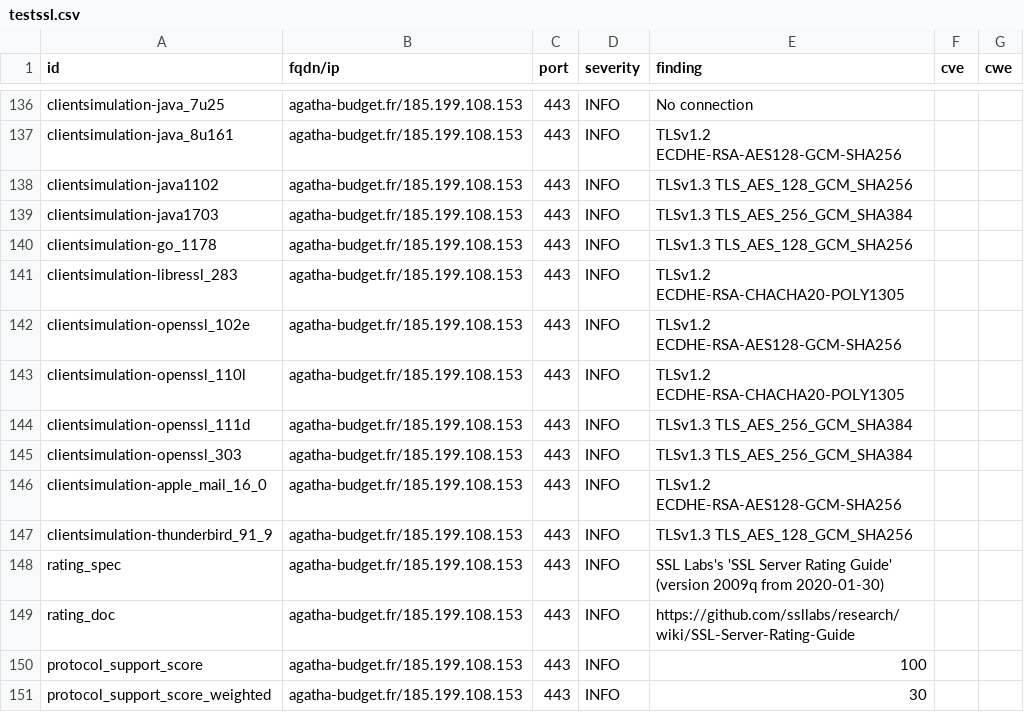
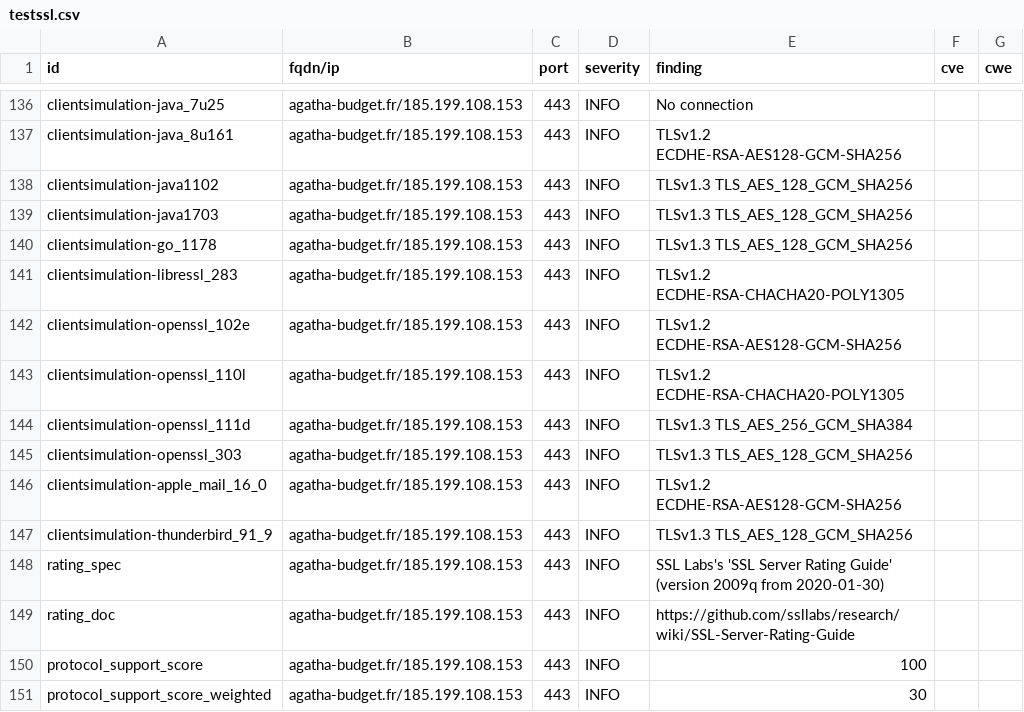
Before and after one commit to agatha-budget/dashlord, a CSV file: results/aHR0cHM6Ly9hZ2F0aGEtYnVkZ2V0LmZyLw==/testssl.csv, drawn as a sheet; only a part is shown, gaps mark what is left out; the diff covers the shown part only.

```diff
--- a/results/aHR0cHM6Ly9hZ2F0aGEtYnVkZ2V0LmZyLw==/testssl.csv
+++ b/results/aHR0cHM6Ly9hZ2F0aGEtYnVkZ2V0LmZyLw==/testssl.csv
@@ -138,3 +138,3 @@
 "clientsimulation-java1102","agatha-budget.fr/185.199.108.153","443","INFO","TLSv1.3 TLS_AES_128_GCM_SHA256","",""
-"clientsimulation-java1703","agatha-budget.fr/185.199.108.153","443","INFO","TLSv1.3 TLS_AES_256_GCM_SHA384","",""
+"clientsimulation-java1703","agatha-budget.fr/185.199.108.153","443","INFO","TLSv1.3 TLS_AES_128_GCM_SHA256","",""
 "clientsimulation-go_1178","agatha-budget.fr/185.199.108.153","443","INFO","TLSv1.3 TLS_AES_128_GCM_SHA256","",""
@@ -144,3 +144,3 @@
 "clientsimulation-openssl_111d","agatha-budget.fr/185.199.108.153","443","INFO","TLSv1.3 TLS_AES_256_GCM_SHA384","",""
-"clientsimulation-openssl_303","agatha-budget.fr/185.199.108.153","443","INFO","TLSv1.3 TLS_AES_256_GCM_SHA384","",""
+"clientsimulation-openssl_303","agatha-budget.fr/185.199.108.153","443","INFO","TLSv1.3 TLS_AES_128_GCM_SHA256","",""
 "clientsimulation-apple_mail_16_0","agatha-budget.fr/185.199.108.153","443","INFO","TLSv1.2 ECDHE-RSA-AES128-GCM-SHA256","",""
```
Also changed, not shown: 9 edited cells elsewhere in this file, 9 other files.
